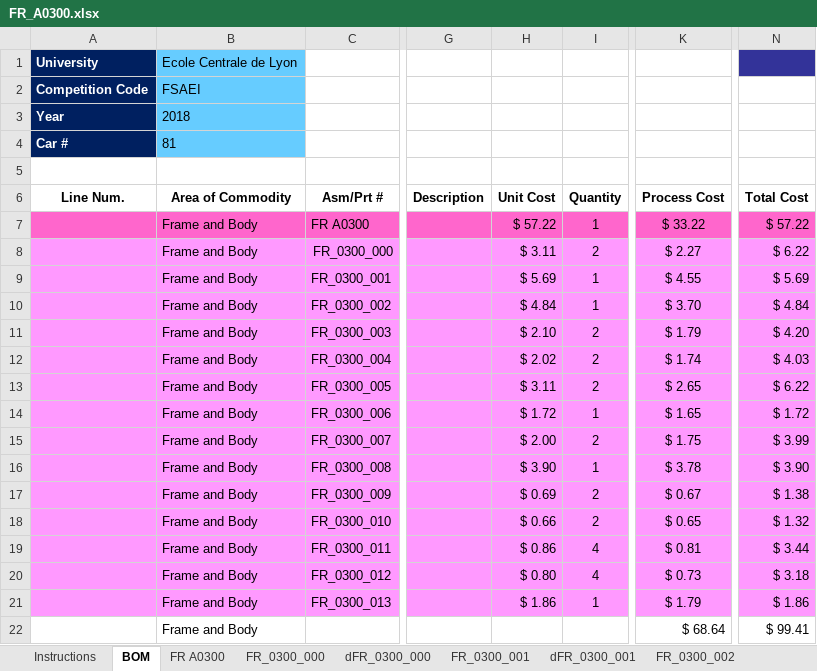
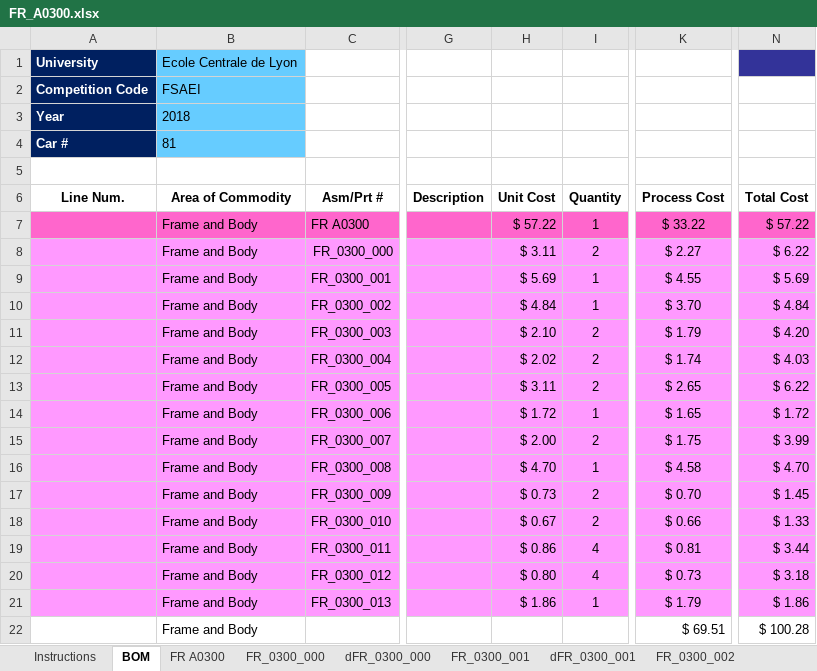
Before and after one commit to epsa-team/Vulcanix-v1.0, an Excel workbook: FR - Frame & Body/FR_A0300 (Pedal Assy)/Cost/FR_A0300.xlsx, sheet BOM, drawn as a sheet; only a part is shown, gaps mark what is left out; values as stored, in another font and other column widths than the file's, no borders; the diff names each change by its address in the sheet, - before the commit and + after, or states it on an @@ line.

```diff
--- a/FR - Frame & Body/FR_A0300 (Pedal Assy)/Cost/FR_A0300.xlsx (sheet BOM)
+++ b/FR - Frame & Body/FR_A0300 (Pedal Assy)/Cost/FR_A0300.xlsx (sheet BOM)
-H16 (Unit Cost): $ 3.90
+H16 (Unit Cost): $ 4.70
-K16 (Process Cost): $ 3.78
+K16 (Process Cost): $ 4.58
-N16 (Total Cost): $ 3.90
+N16 (Total Cost): $ 4.70
-H17 (Unit Cost): $ 0.69
+H17 (Unit Cost): $ 0.73
-K17 (Process Cost): $ 0.67
+K17 (Process Cost): $ 0.70
-N17 (Total Cost): $ 1.38
+N17 (Total Cost): $ 1.45
-H18 (Unit Cost): $ 0.66
+H18 (Unit Cost): $ 0.67
-K18 (Process Cost): $ 0.65
+K18 (Process Cost): $ 0.66
-N18 (Total Cost): $ 1.32
+N18 (Total Cost): $ 1.33
-K22 (Process Cost): $ 68.64
+K22 (Process Cost): $ 69.51
-N22 (Total Cost): $ 99.41
+N22 (Total Cost): $ 100.28
```
Also changed, not shown: sheet FR A0300, sheet FR_0300_010, sheet FR_0300_009, sheet FR_0300_001, sheet FR_0300_008, sheet FR_0300_002, 3 more sheets, FR - Frame & Body/FR_A0400 (Floor Pan)/Cost/FR_A0400.xlsx, 1 other file.
